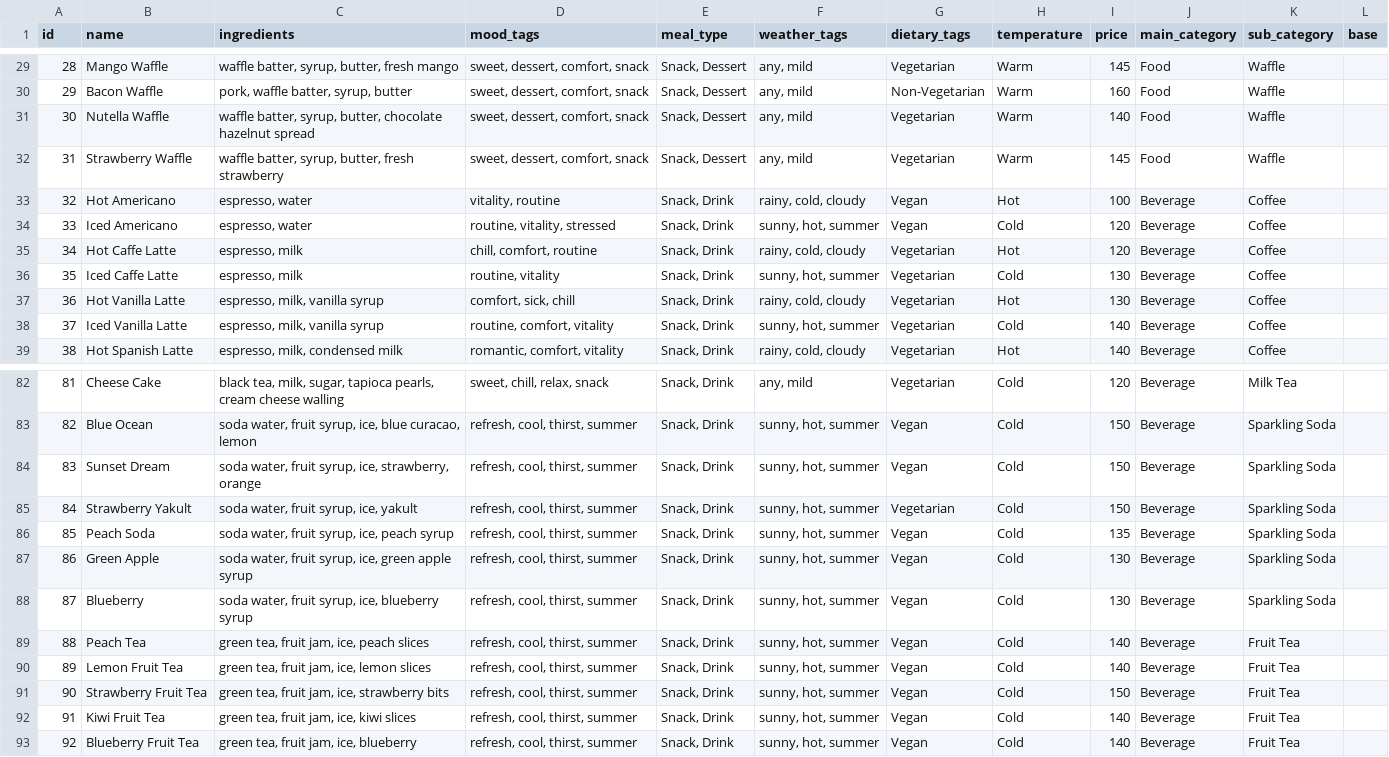
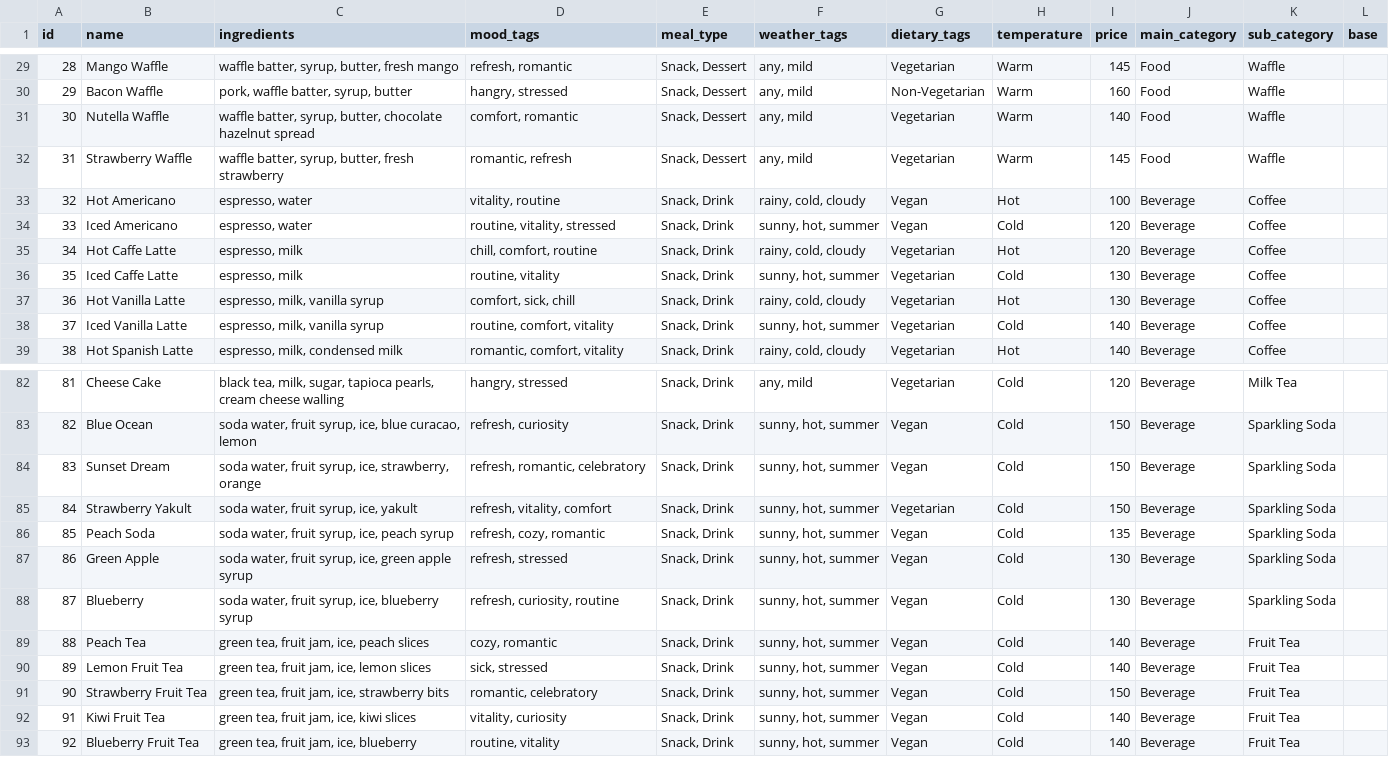
Before and after one commit to lari2000/sample_model, a CSV file: menu_data.csv, drawn as a sheet; only a part is shown, gaps mark what is left out; the diff covers the shown part only.

```diff
--- a/menu_data.csv
+++ b/menu_data.csv
@@ -29,5 +29,5 @@ id,name,ingredients,mood_tags,meal_type,weather_tags,dietary_tags,temperature,pr
-28,Mango Waffle,"waffle batter, syrup, butter, fresh mango","sweet, dessert, comfort, snack","Snack, Dessert","any, mild",Vegetarian,Warm,145,Food,Waffle,
-29,Bacon Waffle,"pork, waffle batter, syrup, butter","sweet, dessert, comfort, snack","Snack, Dessert","any, mild",Non-Vegetarian,Warm,160,Food,Waffle,
-30,Nutella Waffle,"waffle batter, syrup, butter, chocolate hazelnut spread","sweet, dessert, comfort, snack","Snack, Dessert","any, mild",Vegetarian,Warm,140,Food,Waffle,
-31,Strawberry Waffle,"waffle batter, syrup, butter, fresh strawberry","sweet, dessert, comfort, snack","Snack, Dessert","any, mild",Vegetarian,Warm,145,Food,Waffle,
+28,Mango Waffle,"waffle batter, syrup, butter, fresh mango","refresh, romantic","Snack, Dessert","any, mild",Vegetarian,Warm,145,Food,Waffle,
+29,Bacon Waffle,"pork, waffle batter, syrup, butter","hangry, stressed","Snack, Dessert","any, mild",Non-Vegetarian,Warm,160,Food,Waffle,
+30,Nutella Waffle,"waffle batter, syrup, butter, chocolate hazelnut spread","comfort, romantic","Snack, Dessert","any, mild",Vegetarian,Warm,140,Food,Waffle,
+31,Strawberry Waffle,"waffle batter, syrup, butter, fresh strawberry","romantic, refresh","Snack, Dessert","any, mild",Vegetarian,Warm,145,Food,Waffle,
 32,Hot Americano,"espresso, water","vitality, routine","Snack, Drink","rainy, cold, cloudy",Vegan,Hot,100,Beverage,Coffee,
@@ -82,12 +82,12 @@ id,name,ingredients,mood_tags,meal_type,weather_tags,dietary_tags,temperature,pr
-81,Cheese Cake,"black tea, milk, sugar, tapioca pearls, cream cheese walling","sweet, chill, relax, snack","Snack, Drink","any, mild",Vegetarian,Cold,120,Beverage,Milk Tea,
-82,Blue Ocean,"soda water, fruit syrup, ice, blue curacao, lemon","refresh, cool, thirst, summer","Snack, Drink","sunny, hot, summer",Vegan,Cold,150,Beverage,Sparkling Soda,
-83,Sunset Dream,"soda water, fruit syrup, ice, strawberry, orange","refresh, cool, thirst, summer","Snack, Drink","sunny, hot, summer",Vegan,Cold,150,Beverage,Sparkling Soda,
-84,Strawberry Yakult,"soda water, fruit syrup, ice, yakult","refresh, cool, thirst, summer","Snack, Drink","sunny, hot, summer",Vegetarian,Cold,150,Beverage,Sparkling Soda,
-85,Peach Soda,"soda water, fruit syrup, ice, peach syrup","refresh, cool, thirst, summer","Snack, Drink","sunny, hot, summer",Vegan,Cold,135,Beverage,Sparkling Soda,
-86,Green Apple,"soda water, fruit syrup, ice, green apple syrup","refresh, cool, thirst, summer","Snack, Drink","sunny, hot, summer",Vegan,Cold,130,Beverage,Sparkling Soda,
-87,Blueberry,"soda water, fruit syrup, ice, blueberry syrup","refresh, cool, thirst, summer","Snack, Drink","sunny, hot, summer",Vegan,Cold,130,Beverage,Sparkling Soda,
-88,Peach Tea,"green tea, fruit jam, ice, peach slices","refresh, cool, thirst, summer","Snack, Drink","sunny, hot, summer",Vegan,Cold,140,Beverage,Fruit Tea,
-89,Lemon Fruit Tea,"green tea, fruit jam, ice, lemon slices","refresh, cool, thirst, summer","Snack, Drink","sunny, hot, summer",Vegan,Cold,140,Beverage,Fruit Tea,
-90,Strawberry Fruit Tea,"green tea, fruit jam, ice, strawberry bits","refresh, cool, thirst, summer","Snack, Drink","sunny, hot, summer",Vegan,Cold,150,Beverage,Fruit Tea,
-91,Kiwi Fruit Tea,"green tea, fruit jam, ice, kiwi slices","refresh, cool, thirst, summer","Snack, Drink","sunny, hot, summer",Vegan,Cold,140,Beverage,Fruit Tea,
-92,Blueberry Fruit Tea,"green tea, fruit jam, ice, blueberry","refresh, cool, thirst, summer","Snack, Drink","sunny, hot, summer",Vegan,Cold,140,Beverage,Fruit Tea,
+81,Cheese Cake,"black tea, milk, sugar, tapioca pearls, cream cheese walling","hangry, stressed","Snack, Drink","any, mild",Vegetarian,Cold,120,Beverage,Milk Tea,
+82,Blue Ocean,"soda water, fruit syrup, ice, blue curacao, lemon","refresh, curiosity","Snack, Drink","sunny, hot, summer",Vegan,Cold,150,Beverage,Sparkling Soda,
+83,Sunset Dream,"soda water, fruit syrup, ice, strawberry, orange","refresh, romantic, celebratory","Snack, Drink","sunny, hot, summer",Vegan,Cold,150,Beverage,Sparkling Soda,
+84,Strawberry Yakult,"soda water, fruit syrup, ice, yakult","refresh, vitality, comfort","Snack, Drink","sunny, hot, summer",Vegetarian,Cold,150,Beverage,Sparkling Soda,
+85,Peach Soda,"soda water, fruit syrup, ice, peach syrup","refresh, cozy, romantic","Snack, Drink","sunny, hot, summer",Vegan,Cold,135,Beverage,Sparkling Soda,
+86,Green Apple,"soda water, fruit syrup, ice, green apple syrup","refresh, stressed","Snack, Drink","sunny, hot, summer",Vegan,Cold,130,Beverage,Sparkling Soda,
+87,Blueberry,"soda water, fruit syrup, ice, blueberry syrup","refresh, curiosity, routine","Snack, Drink","sunny, hot, summer",Vegan,Cold,130,Beverage,Sparkling Soda,
+88,Peach Tea,"green tea, fruit jam, ice, peach slices","cozy, romantic","Snack, Drink","sunny, hot, summer",Vegan,Cold,140,Beverage,Fruit Tea,
+89,Lemon Fruit Tea,"green tea, fruit jam, ice, lemon slices","sick, stressed","Snack, Drink","sunny, hot, summer",Vegan,Cold,140,Beverage,Fruit Tea,
+90,Strawberry Fruit Tea,"green tea, fruit jam, ice, strawberry bits","romantic, celebratory","Snack, Drink","sunny, hot, summer",Vegan,Cold,150,Beverage,Fruit Tea,
+91,Kiwi Fruit Tea,"green tea, fruit jam, ice, kiwi slices","vitality, curiosity","Snack, Drink","sunny, hot, summer",Vegan,Cold,140,Beverage,Fruit Tea,
+92,Blueberry Fruit Tea,"green tea, fruit jam, ice, blueberry","routine, vitality","Snack, Drink","sunny, hot, summer",Vegan,Cold,140,Beverage,Fruit Tea,
```
Also changed, not shown: 54 edited cells elsewhere in this file, 2 other files.
